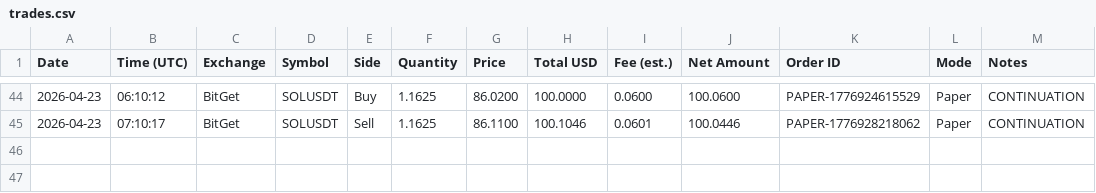
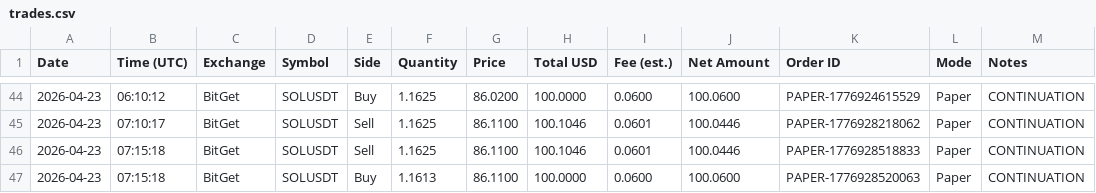
Before and after one commit to linuxdls14-prog/jackson-video-resources-claude-tradingview-mcp-trading, a CSV file: trades.csv, drawn as a sheet; only a part is shown, gaps mark what is left out; the diff names each change by its address in the sheet, - before the commit and + after, or states it on an @@ line.

Commit message:
state: trades.csv 2026-04-23T07:15

```diff
--- a/trades.csv
+++ b/trades.csv
+row 46: 2026-04-23 | 07:15:18 | BitGet | SOLUSDT | Sell | 1.1625 | 86.1100 | 100.1046 | 0.0601 | 100.0446 | PAPER-1776928518833 | Paper | CONTINUATION
+row 47: 2026-04-23 | 07:15:18 | BitGet | SOLUSDT | Buy | 1.1613 | 86.1100 | 100.0000 | 0.0600 | 100.0600 | PAPER-1776928520063 | Paper | CONTINUATION
```
